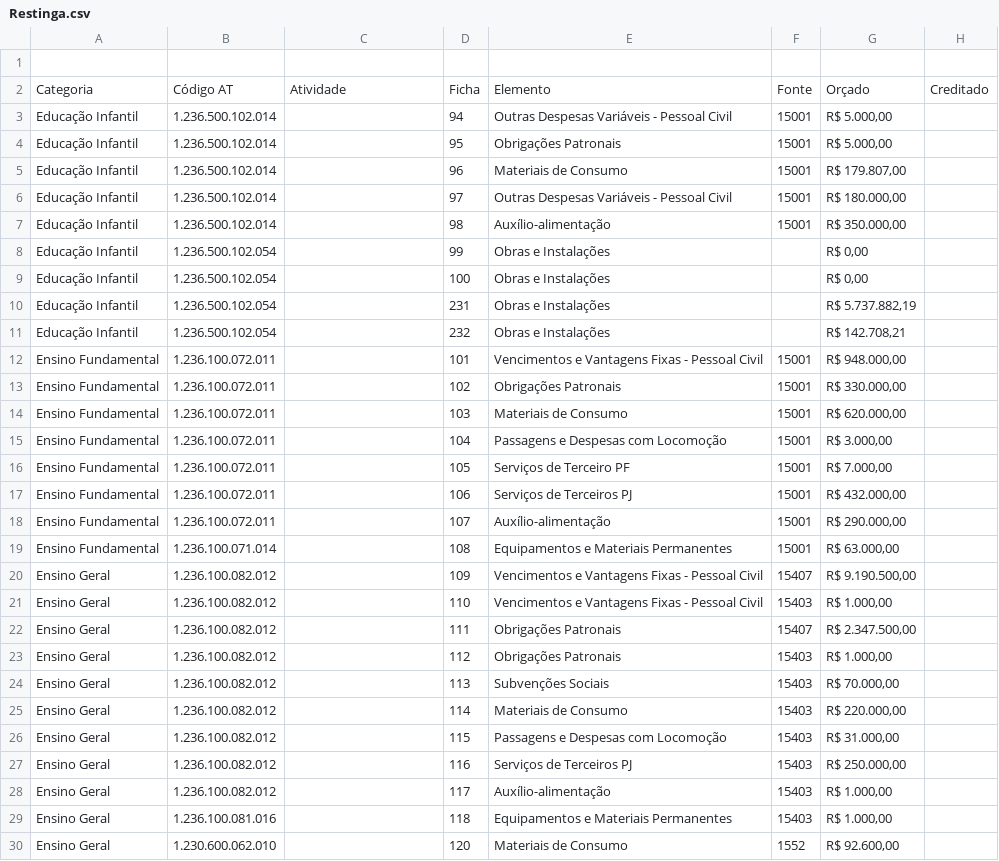
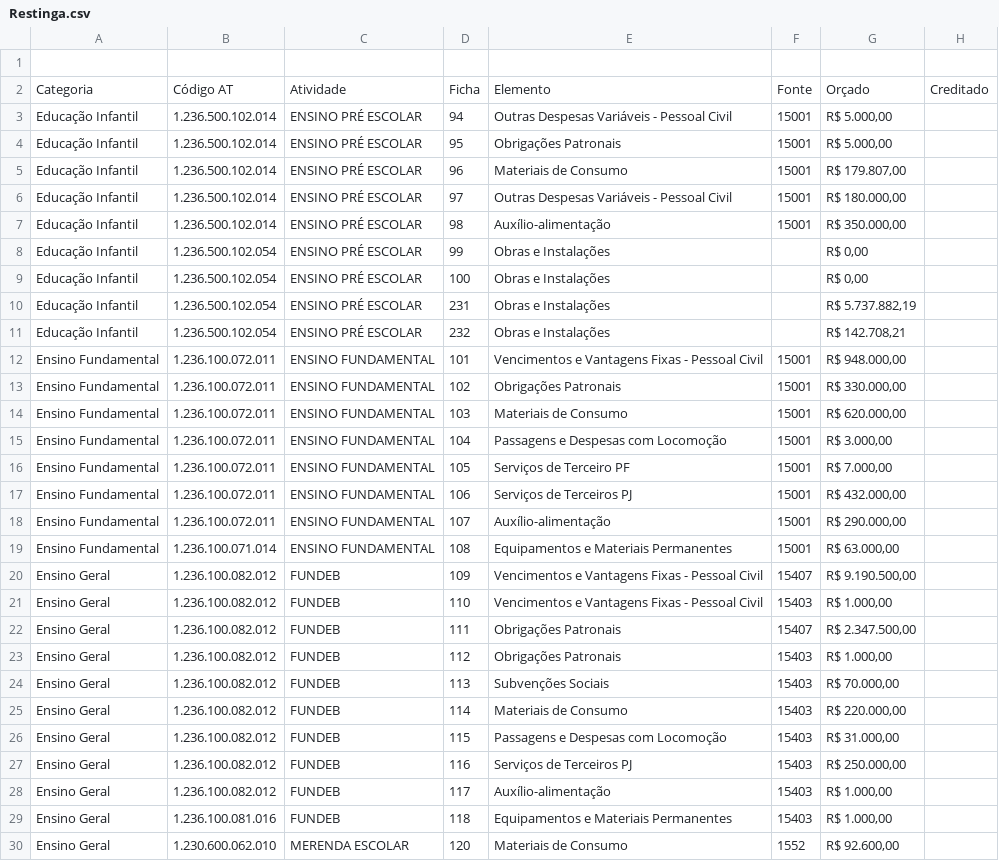
Before and after one commit to TTbrazilian/DashBoard-V3, a CSV file: zEducação/Restinga.csv, drawn as a sheet; only a part is shown; the diff covers the shown part only; the diff names each change by its address in the sheet, - before the commit and + after, or states it on an @@ line.

Commit message:
UPDATE

```diff
--- a/zEducação/Restinga.csv
+++ b/zEducação/Restinga.csv
-C3:C11: (empty)
+C3:C11: ENSINO PRÉ ESCOLAR
-C12:C19: (empty)
+C12:C19: ENSINO FUNDAMENTAL
-C20:C29: (empty)
+C20:C29: FUNDEB
-C30: (empty)
+C30: MERENDA ESCOLAR
```
Also changed, not shown: 17 edited cells elsewhere in this file.
